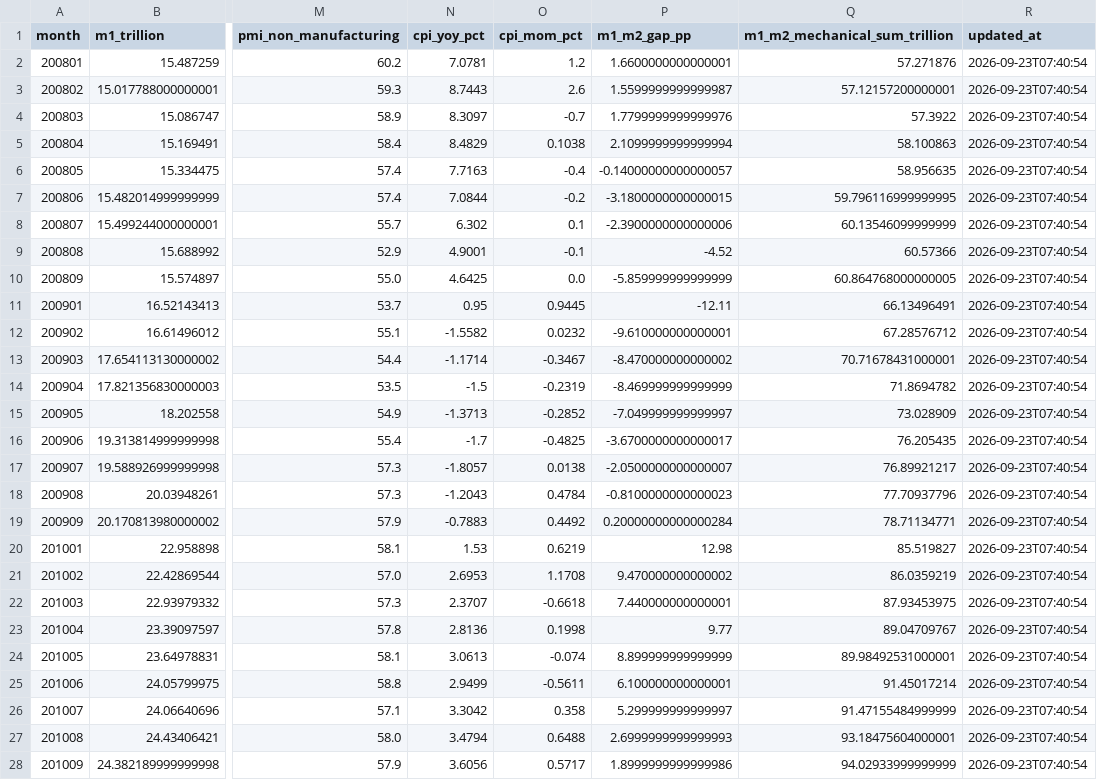
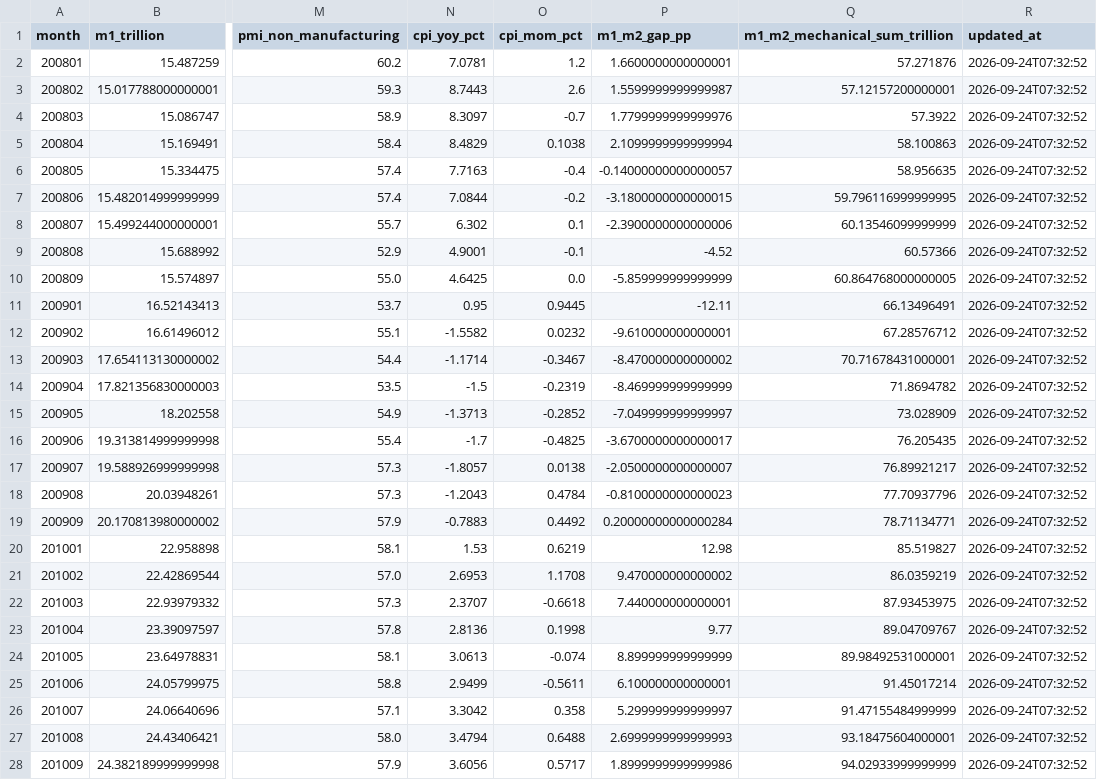
Before and after one commit to littlepeachh/macroscope-dashboard-v52, a CSV file: data/macro.csv, drawn as a sheet; only a part is shown, gaps mark what is left out; the diff covers the shown part only; the diff names each change by its address in the sheet, - before the commit and + after, or states it on an @@ line.

```diff
--- a/data/macro.csv
+++ b/data/macro.csv
-R2:R28 (updated_at): 2026-09-23T07:40:54
+R2:R28 (updated_at): 2026-09-24T07:32:52
```
Also changed, not shown: 143 edited cells elsewhere in this file, data/liquidity.csv, 2 other files.
